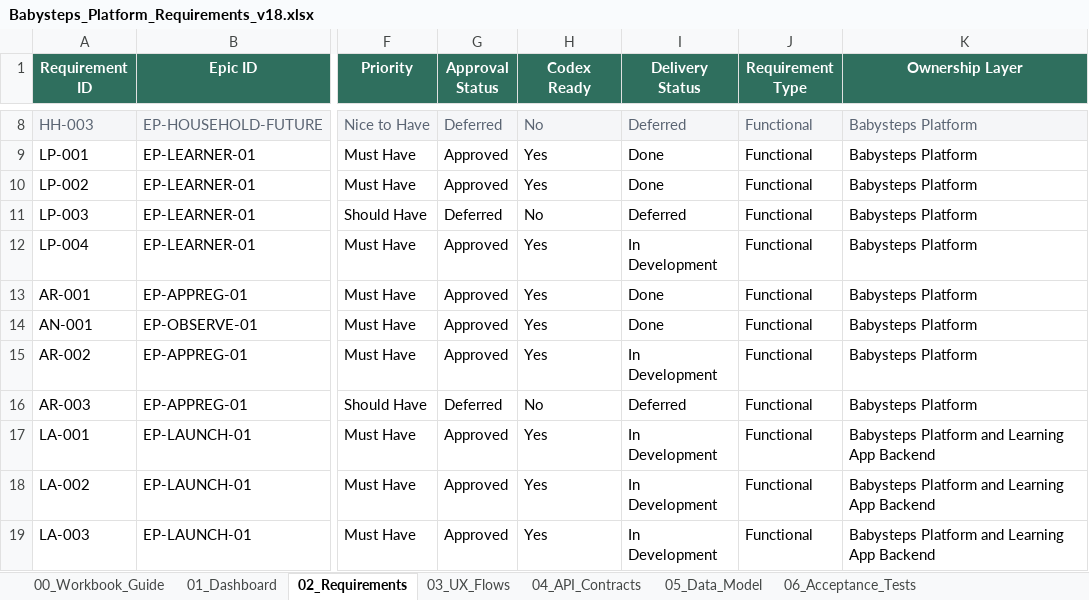
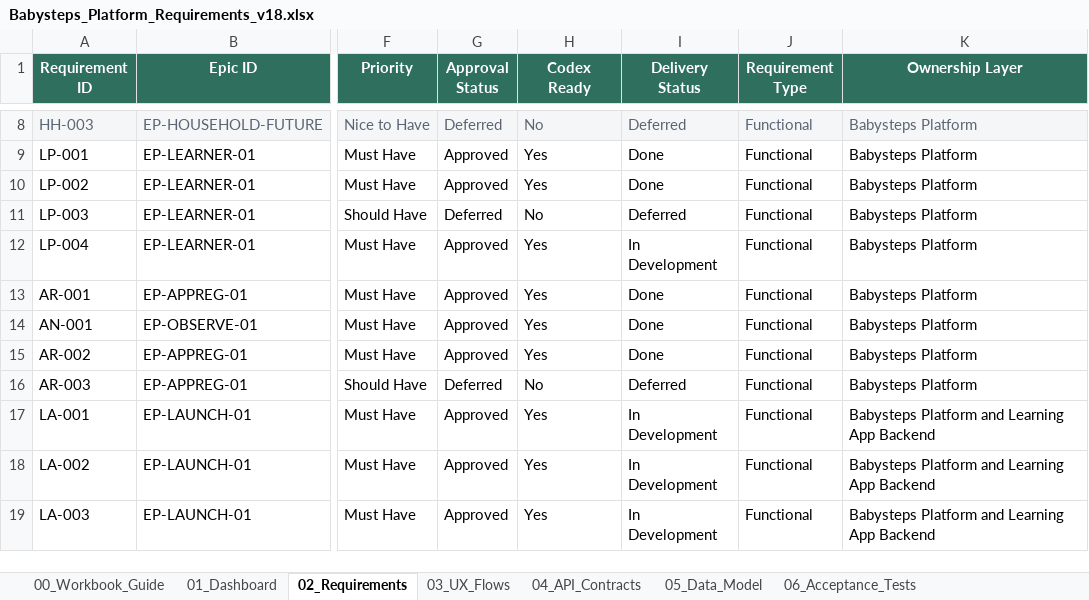
Before and after one commit to SridharVoleti/babystepsindia, an Excel workbook: Requirements/Babysteps_Platform_Requirements_v18.xlsx, sheet 02_Requirements, drawn as a sheet; only a part is shown, gaps mark what is left out; values as stored, in another font and other column widths than the file's, no borders; conditional formats and table styles not drawn; the diff names each change by its address in the sheet, - before the commit and + after, or states it on an @@ line.

```diff
--- a/Requirements/Babysteps_Platform_Requirements_v18.xlsx (sheet 02_Requirements)
+++ b/Requirements/Babysteps_Platform_Requirements_v18.xlsx (sheet 02_Requirements)
-I15 (Delivery Status): In Development
+I15 (Delivery Status): Done
```
Also changed, not shown: 20 other files.
